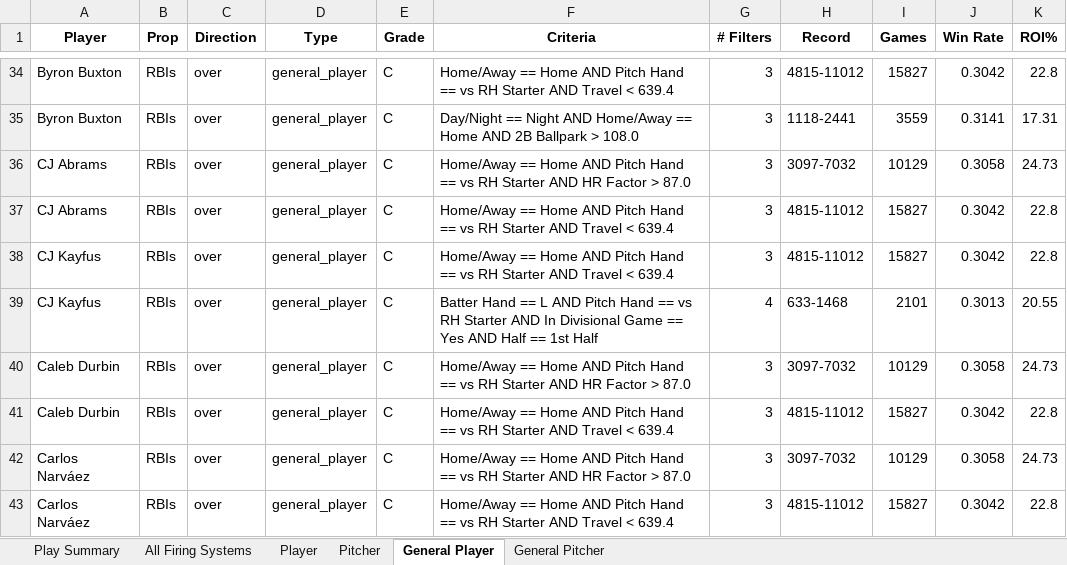
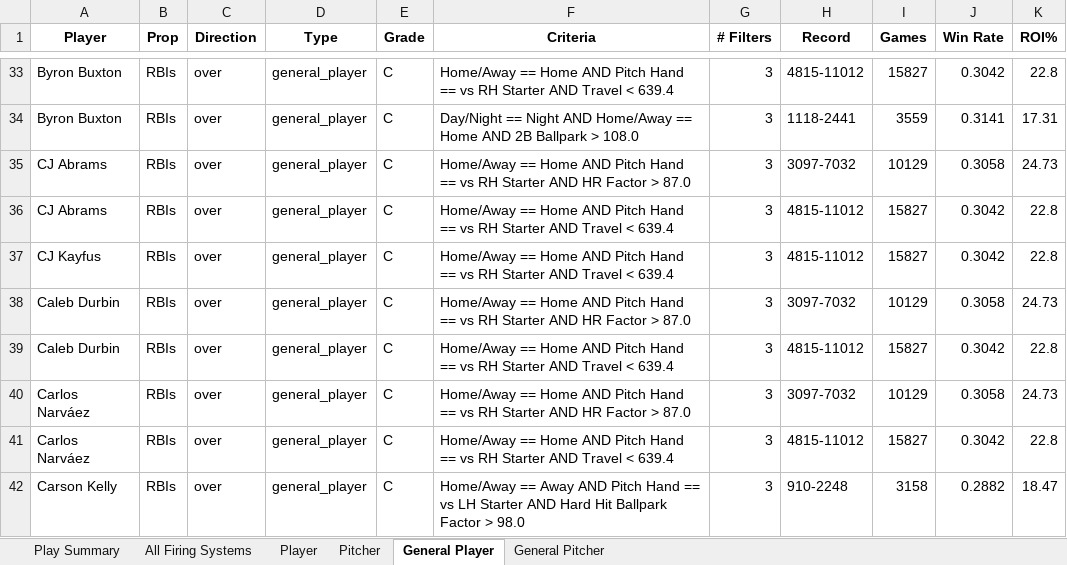
Before and after one commit to 2alexjohnson2-hub/itlb-card, an Excel workbook: daily_systems.xlsx, sheet General Player, drawn as a sheet; only a part is shown, gaps mark what is left out; the shorter side is filled out with more unchanged rows; values as stored, in another font and other column widths than the file's, no borders; removed rows and columns are numbered as before the commit, all else as after; the diff covers the shown part only; the diff names each change by its address in the sheet, - before the commit and + after, or states it on an @@ line.

```diff
--- a/daily_systems.xlsx (sheet General Player)
+++ b/daily_systems.xlsx (sheet General Player)
-row 39: CJ Kayfus | RBIs | over | general_player | C | Batter Hand == L AND Pitch Hand == vs RH Starter AND In Divisional Game == Yes AND Half == 1st Half | 4 | 633-1468 | 2101 | 0.3013 | 20.55
```
Also changed, not shown: 12 added rows, 34 removed rows and 2 edited cells elsewhere in this sheet, sheet All Firing Systems, sheet Play Summary, sheet Player, sheet Pitcher.
